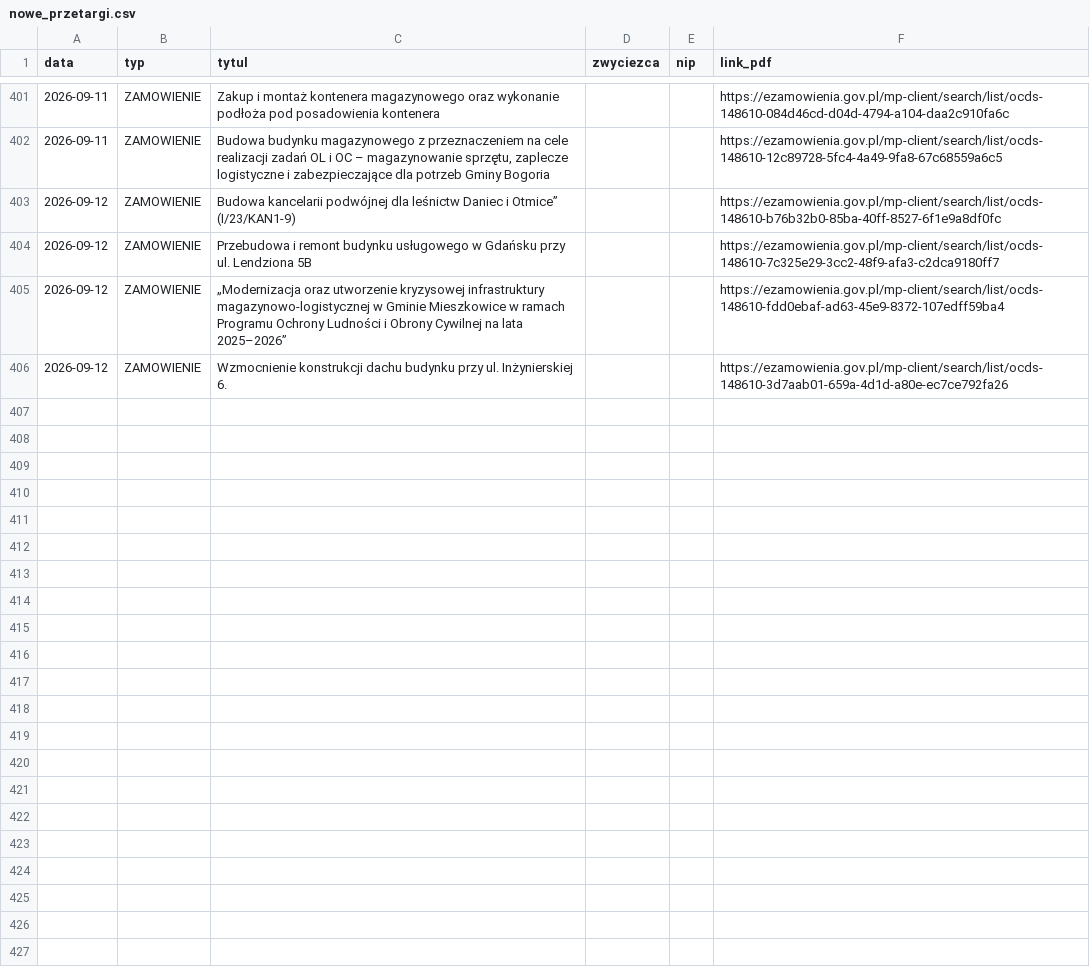
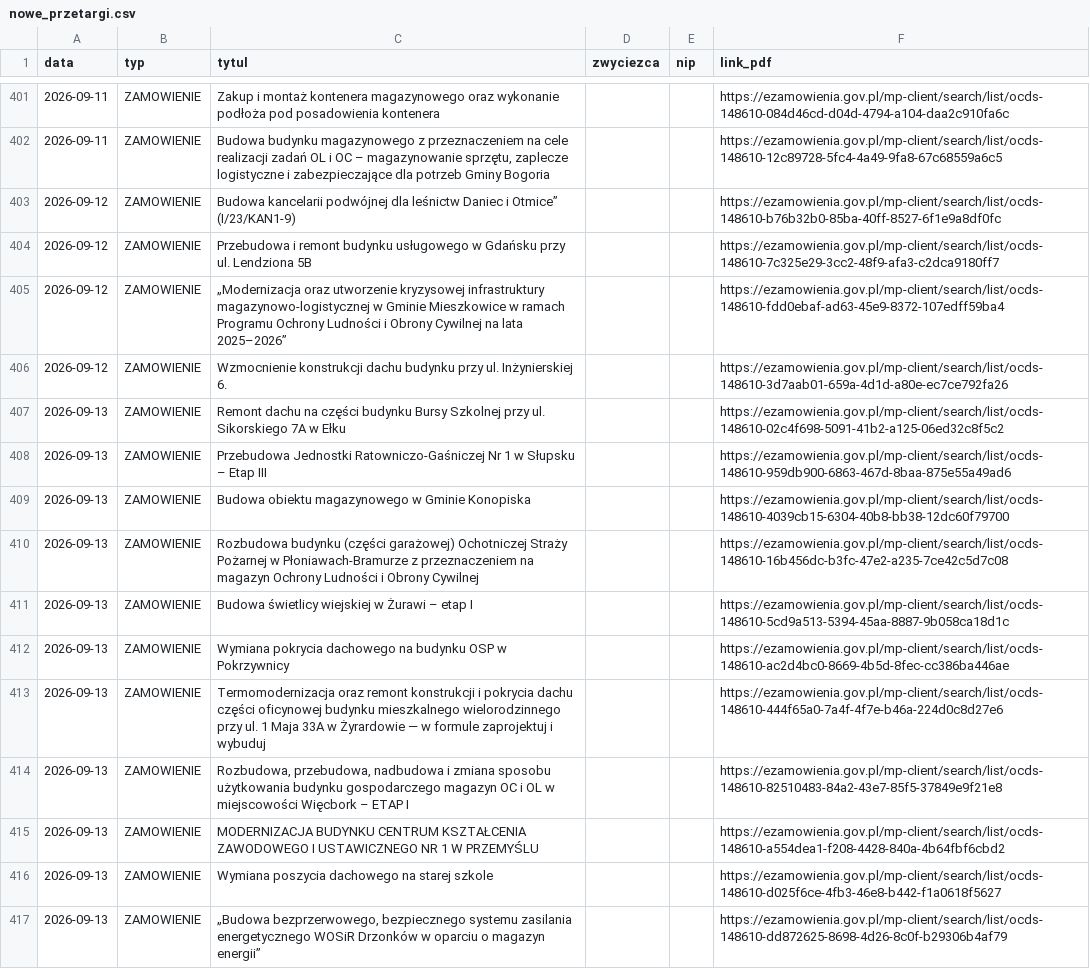
Before and after one commit to Genso3/przetargi, a CSV file: nowe_przetargi.csv, drawn as a sheet; only a part is shown, gaps mark what is left out.

```diff
--- a/nowe_przetargi.csv
+++ b/nowe_przetargi.csv
@@ -406 +406,12 @@
 2026-09-12;ZAMOWIENIE;Wzmocnienie konstrukcji dachu budynku przy ul. Inżynierskiej 6.;;;https://ezamowienia.gov.pl/mp-client/search/list/ocds-148610-3d7aab01-659a-4d1d-a80e-ec7ce792fa26
+2026-09-13;ZAMOWIENIE;Remont dachu na części budynku Bursy Szkolnej przy ul. Sikorskiego 7A w Ełku;;;https://ezamowienia.gov.pl/mp-client/search/list/ocds-148610-02c4f698-5091-41b2-a125-06ed32c8f5c2
+2026-09-13;ZAMOWIENIE;Przebudowa Jednostki Ratowniczo-Gaśniczej Nr 1  w Słupsku – Etap III;;;https://ezamowienia.gov.pl/mp-client/search/list/ocds-148610-959db900-6863-467d-8baa-875e55a49ad6
+2026-09-13;ZAMOWIENIE;Budowa obiektu magazynowego w Gminie Konopiska;;;https://ezamowienia.gov.pl/mp-client/search/list/ocds-148610-4039cb15-6304-40b8-bb38-12dc60f79700
+2026-09-13;ZAMOWIENIE;Rozbudowa budynku (części garażowej) Ochotniczej Straży Pożarnej w Płoniawach-Bramurze z przeznaczeniem na magazyn Ochrony Ludności i Obrony Cywilnej;;;https://ezamowienia.gov.pl/mp-client/search/list/ocds-148610-16b456dc-b3fc-47e2-a235-7ce42c5d7c08
+2026-09-13;ZAMOWIENIE;Budowa świetlicy wiejskiej w Żurawi – etap I;;;https://ezamowienia.gov.pl/mp-client/search/list/ocds-148610-5cd9a513-5394-45aa-8887-9b058ca18d1c
+2026-09-13;ZAMOWIENIE;Wymiana pokrycia dachowego na budynku OSP w Pokrzywnicy;;;https://ezamowienia.gov.pl/mp-client/search/list/ocds-148610-ac2d4bc0-8669-4b5d-8fec-cc386ba446ae
+2026-09-13;ZAMOWIENIE;Termomodernizacja oraz remont konstrukcji i pokrycia dachu części oficynowej budynku mieszkalnego wielorodzinnego przy ul. 1 Maja 33A w Żyrardowie — w formule zaprojektuj i wybuduj;;;https://ezamowienia.gov.pl/mp-client/search/list/ocds-148610-444f65a0-7a4f-4f7e-b46a-224d0c8d27e6
+2026-09-13;ZAMOWIENIE;Rozbudowa, przebudowa, nadbudowa i zmiana sposobu użytkowania budynku gospodarczego magazyn OC i OL w miejscowości Więcbork – ETAP I;;;https://ezamowienia.gov.pl/mp-client/search/list/ocds-148610-82510483-84a2-43e7-85f5-37849e9f21e8
+2026-09-13;ZAMOWIENIE;MODERNIZACJA BUDYNKU CENTRUM KSZTAŁCENIA ZAWODOWEGO I USTAWICZNEGO NR 1 W PRZEMYŚLU;;;https://ezamowienia.gov.pl/mp-client/search/list/ocds-148610-a554dea1-f208-4428-840a-4b64fbf6cbd2
+2026-09-13;ZAMOWIENIE;Wymiana poszycia dachowego na starej szkole;;;https://ezamowienia.gov.pl/mp-client/search/list/ocds-148610-d025f6ce-4fb3-46e8-b442-f1a0618f5627
+2026-09-13;ZAMOWIENIE;„Budowa bezprzerwowego, bezpiecznego systemu zasilania energetycznego WOSiR Drzonków w oparciu o magazyn energii”;;;https://ezamowienia.gov.pl/mp-client/search/list/ocds-148610-dd872625-8698-4d26-8c0f-b29306b4af79
```
Also changed, not shown: 2 other files.
